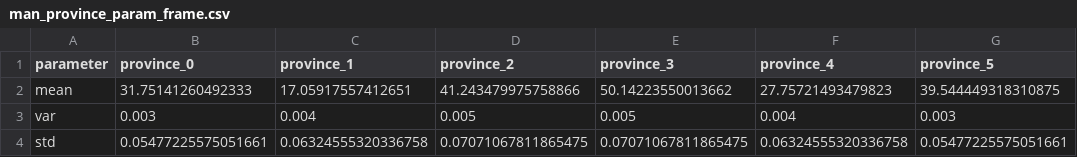
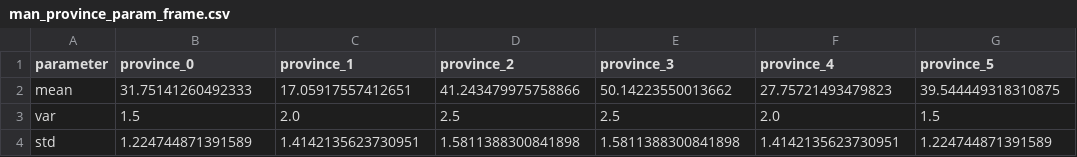
Before and after one commit to thomasjdelaney/Multiscale, a CSV file: csv/gaussian/man_province_param_frame.csv, drawn as a sheet.

```diff
--- a/csv/gaussian/man_province_param_frame.csv
+++ b/csv/gaussian/man_province_param_frame.csv
@@ -2,3 +2,3 @@ parameter,province_0,province_1,province_2,province_3,province_4,province_5
 mean,31.75141260492333,17.05917557412651,41.243479975758866,50.14223550013662,27.75721493479823,39.544449318310875
-var,0.003,0.004,0.005,0.005,0.004,0.003
-std,0.05477225575051661,0.06324555320336758,0.07071067811865475,0.07071067811865475,0.06324555320336758,0.05477225575051661
+var,1.5,2.0,2.5,2.5,2.0,1.5
+std,1.224744871391589,1.4142135623730951,1.5811388300841898,1.5811388300841898,1.4142135623730951,1.224744871391589
```
Also changed, not shown: csv/gaussian/man_country_measurement_frame.csv, csv/gaussian/man_province_measurement_frame.csv, 3 other files.
